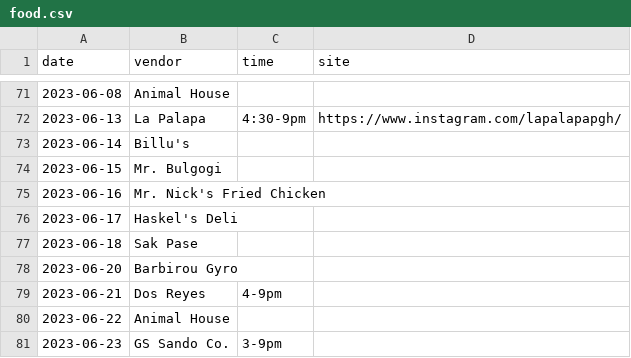
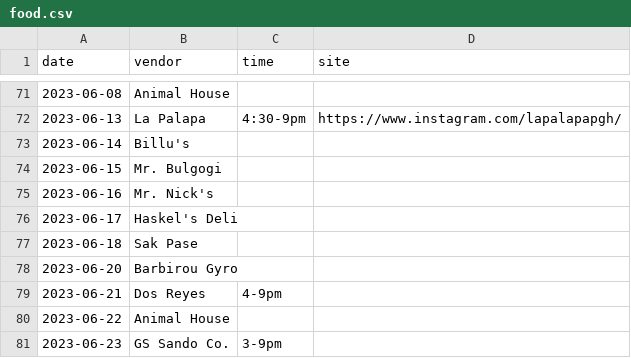
Before and after one commit to lolevbeer/site, a CSV file: _data/food.csv, drawn as a sheet; only a part is shown, gaps mark what is left out.

Commit message:
Sync Data from google sheets

```diff
--- a/_data/food.csv
+++ b/_data/food.csv
@@ -74,3 +74,3 @@ date,vendor,time,site
 2023-06-15,Mr. Bulgogi,,
-2023-06-16,Mr. Nick's Fried Chicken ,,
+2023-06-16,Mr. Nick's,,
 2023-06-17,Haskel's Deli,,
```
